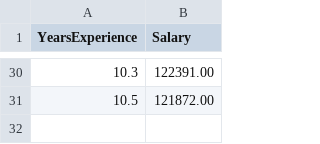
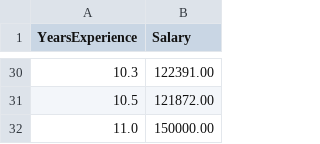
Before and after one commit to somnuszyh/ci-cd-practice, a CSV file: training_data.csv, drawn as a sheet; only a part is shown, gaps mark what is left out; the diff names each change by its address in the sheet, - before the commit and + after, or states it on an @@ line.

Commit message:
Update data to trigger CI/CD

```diff
--- a/training_data.csv
+++ b/training_data.csv
+row 32: 11.0 | 150000.00
```
